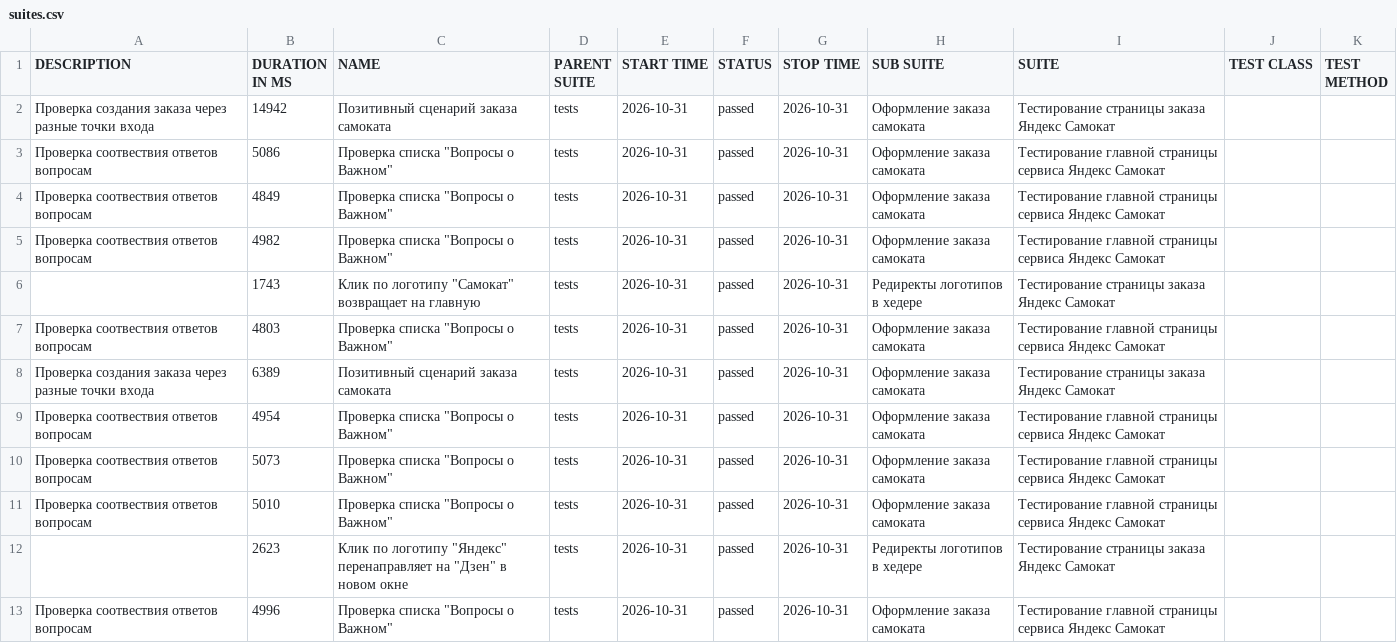
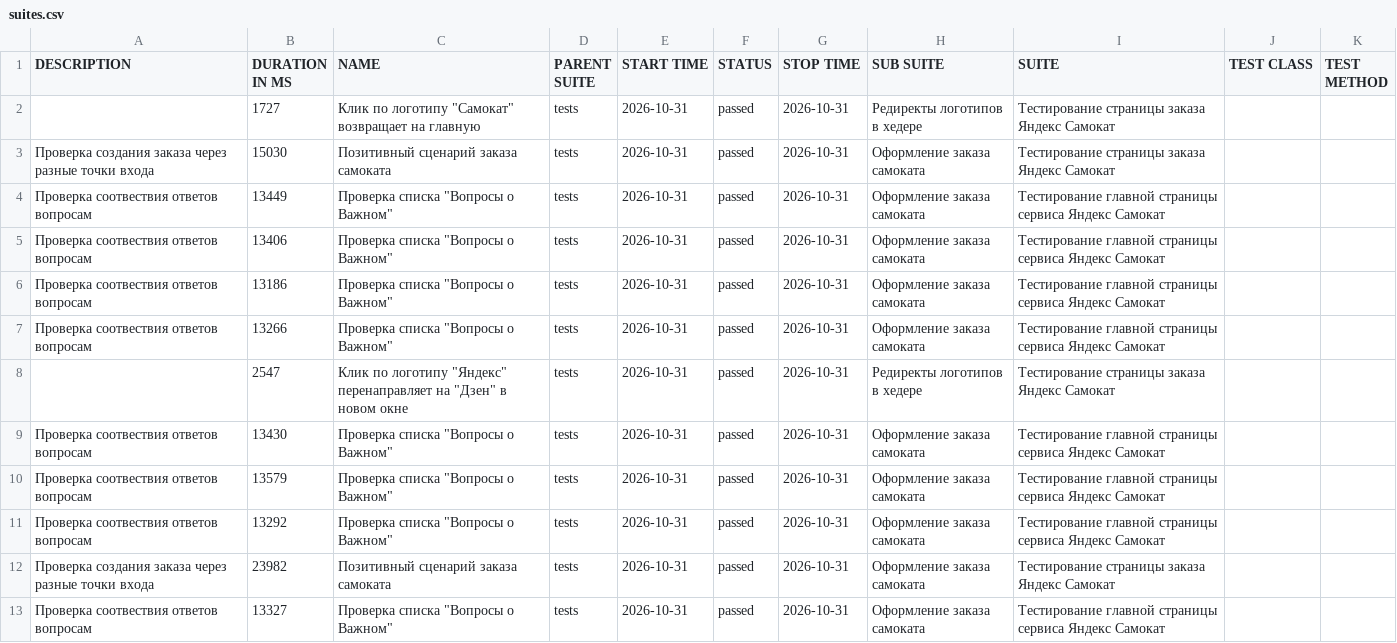
Before and after one commit to ctyal/qa_python_sprint_6, a CSV file: allure-report/data/suites.csv, drawn as a sheet.

```diff
--- a/allure-report/data/suites.csv
+++ b/allure-report/data/suites.csv
@@ -1,13 +1,13 @@
 "DESCRIPTION","DURATION IN MS","NAME","PARENT SUITE","START TIME","STATUS","STOP TIME","SUB SUITE","SUITE","TEST CLASS","TEST METHOD"
-"Проверка создания заказа через разные точки входа","14942","Позитивный сценарий заказа самоката","tests","2026-10-31","passed","2026-10-31","Оформление заказа самоката","Тестирование страницы заказа Яндекс Самокат","",""
-"Проверка соотвествия ответов вопросам","5086","Проверка списка ""Вопросы о Важном""","tests","2026-10-31","passed","2026-10-31","Оформление заказа самоката","Тестирование главной страницы сервиса Яндекс Самокат","",""
-"Проверка соотвествия ответов вопросам","4849","Проверка списка ""Вопросы о Важном""","tests","2026-10-31","passed","2026-10-31","Оформление заказа самоката","Тестирование главной страницы сервиса Яндекс Самокат","",""
-"Проверка соотвествия ответов вопросам","4982","Проверка списка ""Вопросы о Важном""","tests","2026-10-31","passed","2026-10-31","Оформление заказа самоката","Тестирование главной страницы сервиса Яндекс Самокат","",""
-"","1743","Клик по логотипу ""Самокат"" возвращает на главную","tests","2026-10-31","passed","2026-10-31","Редиректы логотипов в хедере","Тестирование страницы заказа Яндекс Самокат","",""
-"Проверка соотвествия ответов вопросам","4803","Проверка списка ""Вопросы о Важном""","tests","2026-10-31","passed","2026-10-31","Оформление заказа самоката","Тестирование главной страницы сервиса Яндекс Самокат","",""
-"Проверка создания заказа через разные точки входа","6389","Позитивный сценарий заказа самоката","tests","2026-10-31","passed","2026-10-31","Оформление заказа самоката","Тестирование страницы заказа Яндекс Самокат","",""
-"Проверка соотвествия ответов вопросам","4954","Проверка списка ""Вопросы о Важном""","tests","2026-10-31","passed","2026-10-31","Оформление заказа самоката","Тестирование главной страницы сервиса Яндекс Самокат","",""
-"Проверка соотвествия ответов вопросам","5073","Проверка списка ""Вопросы о Важном""","tests","2026-10-31","passed","2026-10-31","Оформление заказа самоката","Тестирование главной страницы сервиса Яндекс Самокат","",""
-"Проверка соотвествия ответов вопросам","5010","Проверка списка ""Вопросы о Важном""","tests","2026-10-31","passed","2026-10-31","Оформление заказа самоката","Тестирование главной страницы сервиса Яндекс Самокат","",""
-"","2623","Клик по логотипу ""Яндекс"" перенаправляет на ""Дзен"" в новом окне","tests","2026-10-31","passed","2026-10-31","Редиректы логотипов в хедере","Тестирование страницы заказа Яндекс Самокат","",""
-"Проверка соотвествия ответов вопросам","4996","Проверка списка ""Вопросы о Важном""","tests","2026-10-31","passed","2026-10-31","Оформление заказа самоката","Тестирование главной страницы сервиса Яндекс Самокат","",""
+"","1727","Клик по логотипу ""Самокат"" возвращает на главную","tests","2026-10-31","passed","2026-10-31","Редиректы логотипов в хедере","Тестирование страницы заказа Яндекс Самокат","",""
+"Проверка создания заказа через разные точки входа","15030","Позитивный сценарий заказа самоката","tests","2026-10-31","passed","2026-10-31","Оформление заказа самоката","Тестирование страницы заказа Яндекс Самокат","",""
+"Проверка соотвествия ответов вопросам","13449","Проверка списка ""Вопросы о Важном""","tests","2026-10-31","passed","2026-10-31","Оформление заказа самоката","Тестирование главной страницы сервиса Яндекс Самокат","",""
+"Проверка соотвествия ответов вопросам","13406","Проверка списка ""Вопросы о Важном""","tests","2026-10-31","passed","2026-10-31","Оформление заказа самоката","Тестирование главной страницы сервиса Яндекс Самокат","",""
+"Проверка соотвествия ответов вопросам","13186","Проверка списка ""Вопросы о Важном""","tests","2026-10-31","passed","2026-10-31","Оформление заказа самоката","Тестирование главной страницы сервиса Яндекс Самокат","",""
+"Проверка соотвествия ответов вопросам","13266","Проверка списка ""Вопросы о Важном""","tests","2026-10-31","passed","2026-10-31","Оформление заказа самоката","Тестирование главной страницы сервиса Яндекс Самокат","",""
+"","2547","Клик по логотипу ""Яндекс"" перенаправляет на ""Дзен"" в новом окне","tests","2026-10-31","passed","2026-10-31","Редиректы логотипов в хедере","Тестирование страницы заказа Яндекс Самокат","",""
+"Проверка соотвествия ответов вопросам","13430","Проверка списка ""Вопросы о Важном""","tests","2026-10-31","passed","2026-10-31","Оформление заказа самоката","Тестирование главной страницы сервиса Яндекс Самокат","",""
+"Проверка соотвествия ответов вопросам","13579","Проверка списка ""Вопросы о Важном""","tests","2026-10-31","passed","2026-10-31","Оформление заказа самоката","Тестирование главной страницы сервиса Яндекс Самокат","",""
+"Проверка соотвествия ответов вопросам","13292","Проверка списка ""Вопросы о Важном""","tests","2026-10-31","passed","2026-10-31","Оформление заказа самоката","Тестирование главной страницы сервиса Яндекс Самокат","",""
+"Проверка создания заказа через разные точки входа","23982","Позитивный сценарий заказа самоката","tests","2026-10-31","passed","2026-10-31","Оформление заказа самоката","Тестирование страницы заказа Яндекс Самокат","",""
+"Проверка соотвествия ответов вопросам","13327","Проверка списка ""Вопросы о Важном""","tests","2026-10-31","passed","2026-10-31","Оформление заказа самоката","Тестирование главной страницы сервиса Яндекс Самокат","",""
```
Also changed, not shown: 48 other files.
